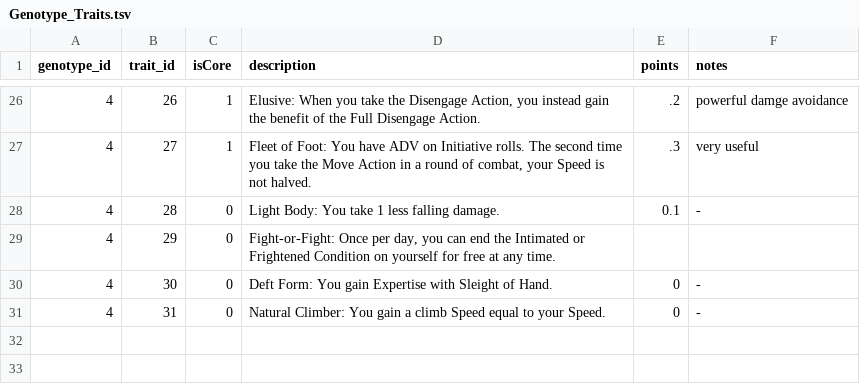
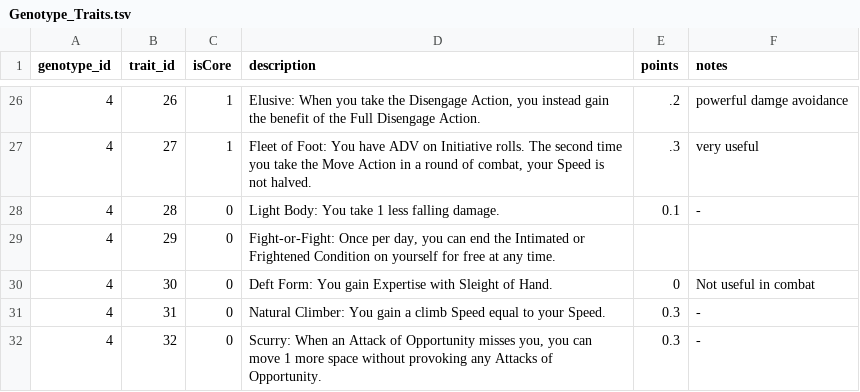
Before and after one commit to luis-jmtz/Mushroom-Western-Rules-and-Tools, a TSV file: Data/Genotype_Traits.tsv, drawn as a sheet; only a part is shown, gaps mark what is left out.

Commit message:
finished genotypes

```diff
--- a/Data/Genotype_Traits.tsv
+++ b/Data/Genotype_Traits.tsv
@@ -29,3 +29,4 @@ genotype_id	trait_id	isCore	description	points	notes
 4	29	0	Fight-or-Fight: Once per day, you can end the Intimated or Frightened Condition on yourself for free at any time.
-4	30	0	Deft Form: You gain Expertise with Sleight of Hand.	0	-
-4	31	0	Natural Climber: You gain a climb Speed equal to your Speed.	0	-
+4	30	0	Deft Form: You gain Expertise with Sleight of Hand.	0	Not useful in combat
+4	31	0	Natural Climber: You gain a climb Speed equal to your Speed.	0.3	-
+4	32	0	Scurry: When an Attack of Opportunity misses you, you can move 1 more space without provoking any Attacks of Opportunity.	0.3	-
```
